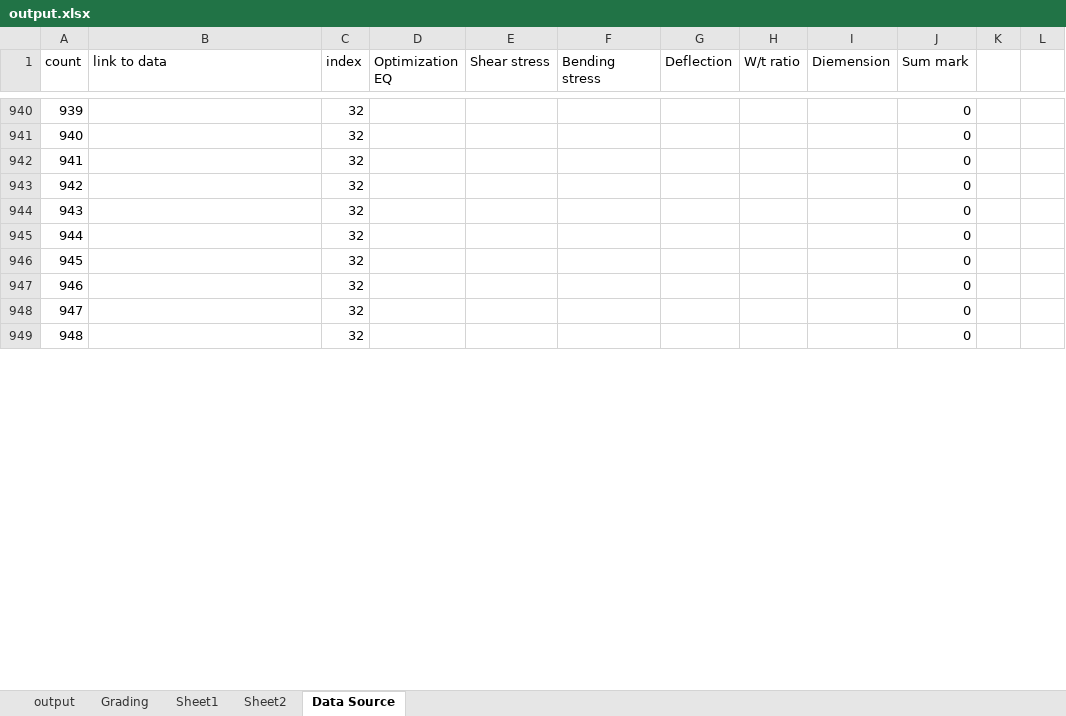
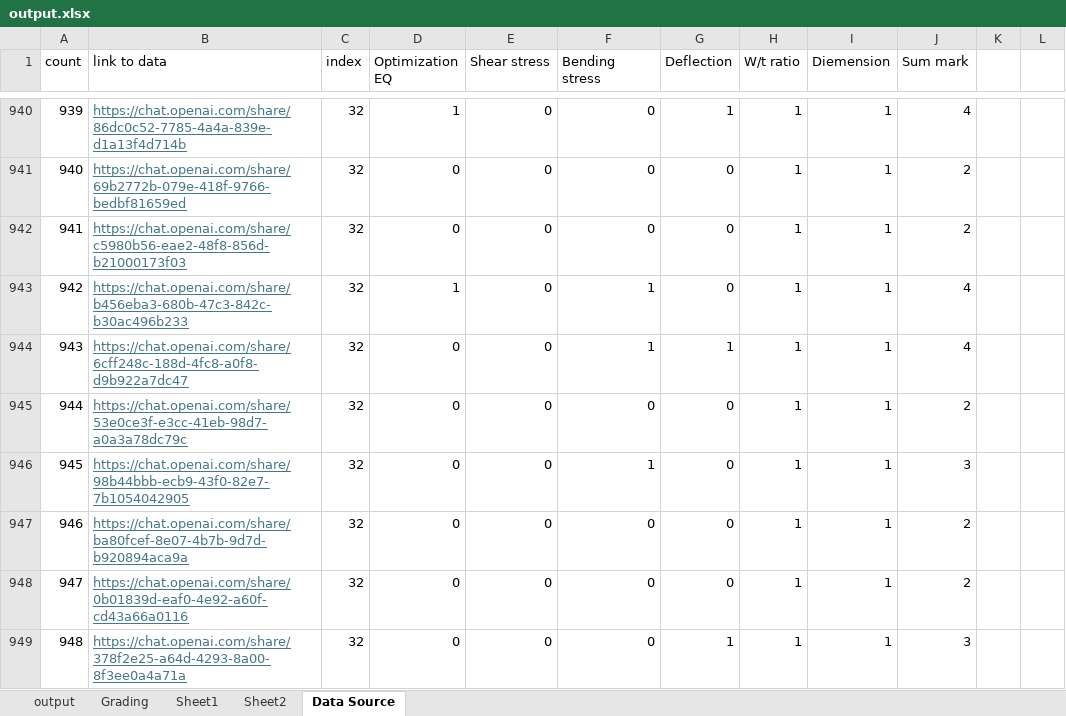
Before and after one commit to ScorchingSoul/MSE726_Project2, an Excel workbook: output.xlsx, sheet Data Source, drawn as a sheet; only a part is shown, gaps mark what is left out; values as stored, in another font and other column widths than the file's, no borders; the diff covers the shown part only; the diff names each change by its address in the sheet, - before the commit and + after, or states it on an @@ line.

Commit message:
some more results

```diff
--- a/output.xlsx (sheet Data Source)
+++ b/output.xlsx (sheet Data Source)
-B940 (link to data): (empty)
+B940 (link to data): https://chat.openai.com/share/86dc0c52-7785-4a4a-839e-d1a13f4d714b
-D940 (Optimization EQ): (empty)
+D940 (Optimization EQ): 1
-E940:E949 (Shear stress): (empty)
+E940:E949 (Shear stress): 0
-F940:F942 (Bending stress): (empty)
+F940:F942 (Bending stress): 0
-G940 (Deflection): (empty)
+G940 (Deflection): 1
-H940:H949 (W/t ratio): (empty)
+H940:H949 (W/t ratio): 1
-I940:I949 (Diemension): (empty)
+I940:I949 (Diemension): 1
-J940 (Sum mark): 0
+J940 (Sum mark): 4
-B941 (link to data): (empty)
+B941 (link to data): https://chat.openai.com/share/69b2772b-079e-418f-9766-bedbf81659ed
-D941:D942 (Optimization EQ): (empty)
+D941:D942 (Optimization EQ): 0
-G941:G943 (Deflection): (empty)
+G941:G943 (Deflection): 0
-J941:J942 (Sum mark): 0
+J941:J942 (Sum mark): 2
-B942 (link to data): (empty)
+B942 (link to data): https://chat.openai.com/share/c5980b56-eae2-48f8-856d-b21000173f03
-B943 (link to data): (empty)
+B943 (link to data): https://chat.openai.com/share/b456eba3-680b-47c3-842c-b30ac496b233
-D943 (Optimization EQ): (empty)
+D943 (Optimization EQ): 1
-F943:F944 (Bending stress): (empty)
+F943:F944 (Bending stress): 1
-J943:J944 (Sum mark): 0
+J943:J944 (Sum mark): 4
-B944 (link to data): (empty)
+B944 (link to data): https://chat.openai.com/share/6cff248c-188d-4fc8-a0f8-d9b922a7dc47
-D944:D949 (Optimization EQ): (empty)
+D944:D949 (Optimization EQ): 0
-G944 (Deflection): (empty)
+G944 (Deflection): 1
-B945 (link to data): (empty)
+B945 (link to data): https://chat.openai.com/share/53e0ce3f-e3cc-41eb-98d7-a0a3a78dc79c
-F945 (Bending stress): (empty)
+F945 (Bending stress): 0
-G945:G948 (Deflection): (empty)
+G945:G948 (Deflection): 0
-J945 (Sum mark): 0
+J945 (Sum mark): 2
-B946 (link to data): (empty)
+B946 (link to data): https://chat.openai.com/share/98b44bbb-ecb9-43f0-82e7-7b1054042905
-F946 (Bending stress): (empty)
+F946 (Bending stress): 1
-J946 (Sum mark): 0
+J946 (Sum mark): 3
-B947 (link to data): (empty)
+B947 (link to data): https://chat.openai.com/share/ba80fcef-8e07-4b7b-9d7d-b920894aca9a
-F947:F949 (Bending stress): (empty)
+F947:F949 (Bending stress): 0
-J947:J948 (Sum mark): 0
+J947:J948 (Sum mark): 2
-B948 (link to data): (empty)
+B948 (link to data): https://chat.openai.com/share/0b01839d-eaf0-4e92-a60f-cd43a66a0116
-B949 (link to data): (empty)
+B949 (link to data): https://chat.openai.com/share/378f2e25-a64d-4293-8a00-8f3ee0a4a71a
-G949 (Deflection): (empty)
+G949 (Deflection): 1
-J949 (Sum mark): 0
+J949 (Sum mark): 3
```
Also changed, not shown: 1100 edited cells elsewhere in this sheet.
